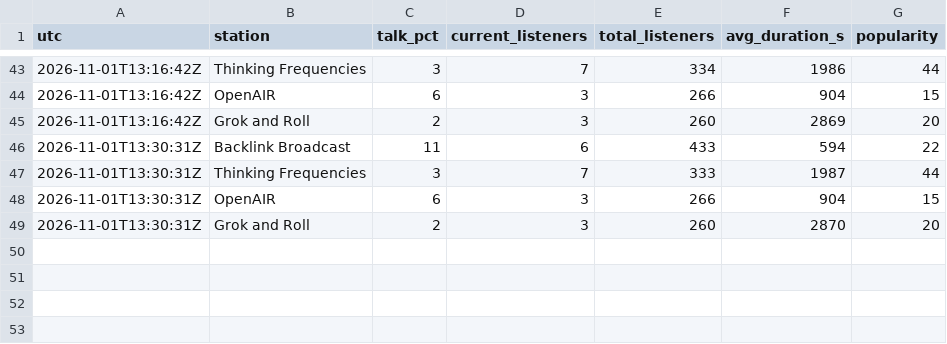
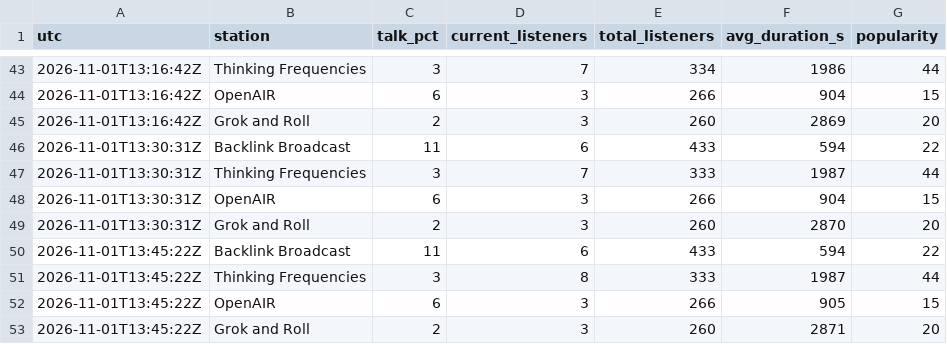
Before and after one commit to rs7hwfctnb-spec/dj-claude-schedule, a CSV file: data/stats.csv, drawn as a sheet; only a part is shown, gaps mark what is left out.

```diff
--- a/data/stats.csv
+++ b/data/stats.csv
@@ -49 +49,5 @@ utc,station,talk_pct,current_listeners,total_listeners,avg_duration_s,popularity
 2026-11-01T13:30:31Z,Grok and Roll,2,3,260,2870,20
+2026-11-01T13:45:22Z,Backlink Broadcast,11,6,433,594,22
+2026-11-01T13:45:22Z,Thinking Frequencies,3,8,333,1987,44
+2026-11-01T13:45:22Z,OpenAIR,6,3,266,905,15
+2026-11-01T13:45:22Z,Grok and Roll,2,3,260,2871,20
```
Also changed, not shown: data/kurt_tf_only.csv, data/plays.csv, 3 other files.
